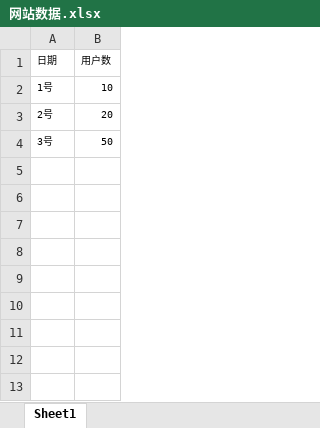
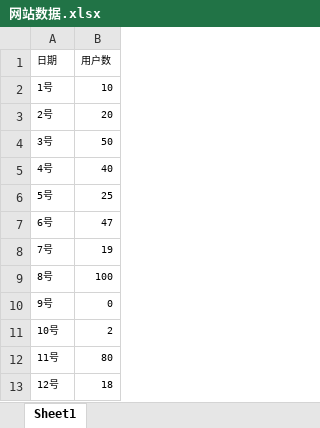
Before and after one commit to JuntingMo/mobi-backend, an Excel workbook: src/main/resources/网站数据.xlsx, sheet Sheet1, drawn as a sheet; values as stored, in another font and other column widths than the file's, no borders; the diff names each change by its address in the sheet, - before the commit and + after, or states it on an @@ line.

```diff
--- a/src/main/resources/网站数据.xlsx (sheet Sheet1)
+++ b/src/main/resources/网站数据.xlsx (sheet Sheet1)
+row 5: 4号 | 40
+row 6: 5号 | 25
+row 7: 6号 | 47
+row 8: 7号 | 19
+row 9: 8号 | 100
+row 10: 9号 | 0
+row 11: 10号 | 2
+row 12: 11号 | 80
+row 13: 12号 | 18
```
Also changed, not shown: 10 other files.
